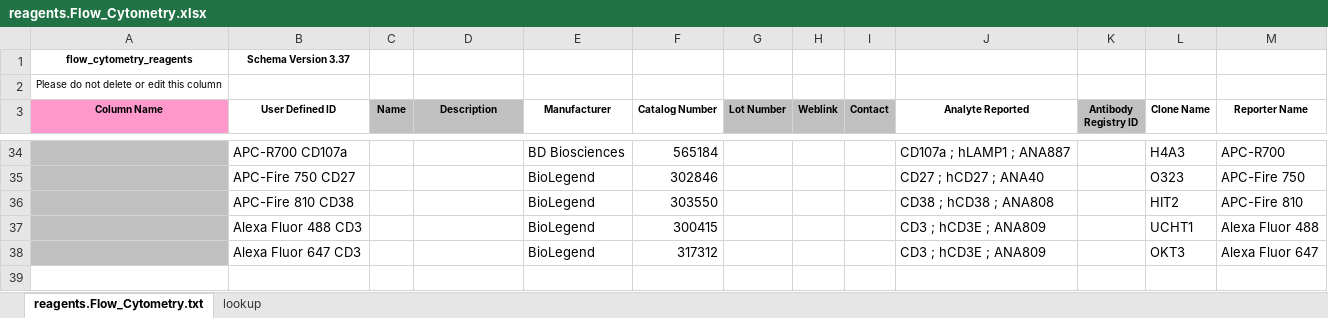
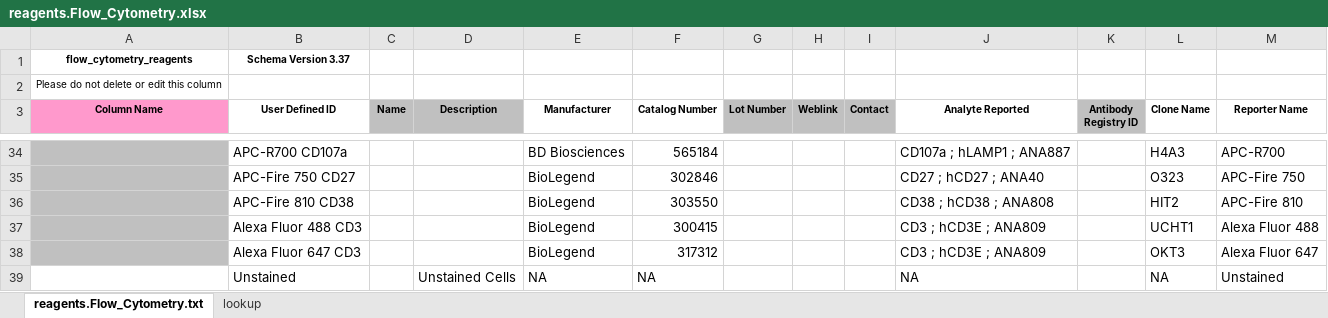
Before and after one commit to DavidRach/AlphaBeta, an Excel workbook: ImmPort/CompletedTemplates/reagents.Flow_Cytometry.xlsx, sheet reagents.Flow_Cytometry.txt, drawn as a sheet; only a part is shown, gaps mark what is left out; values as stored, in another font and other column widths than the file's, no borders; the diff names each change by its address in the sheet, - before the commit and + after, or states it on an @@ line.

```diff
--- a/ImmPort/CompletedTemplates/reagents.Flow_Cytometry.xlsx (sheet reagents.Flow_Cytometry.txt)
+++ b/ImmPort/CompletedTemplates/reagents.Flow_Cytometry.xlsx (sheet reagents.Flow_Cytometry.txt)
+row 39:  | Unstained |  | Unstained Cells | NA | NA |  |  |  | NA |  | NA | Unstained
```
Also changed, not shown: ImmPort/CompletedTemplates/Reagent_Sets.xlsx, ImmPort/CompletedTemplates/U01subjectHumans.xlsx, 20 other files.
